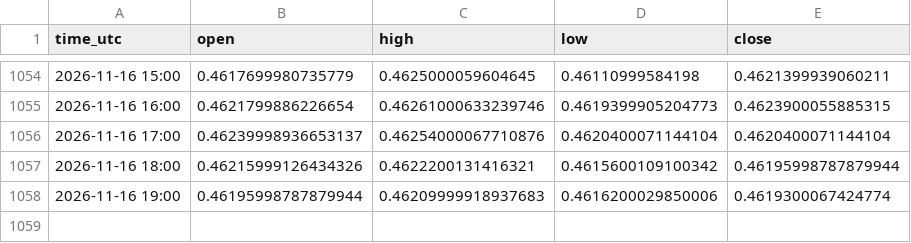
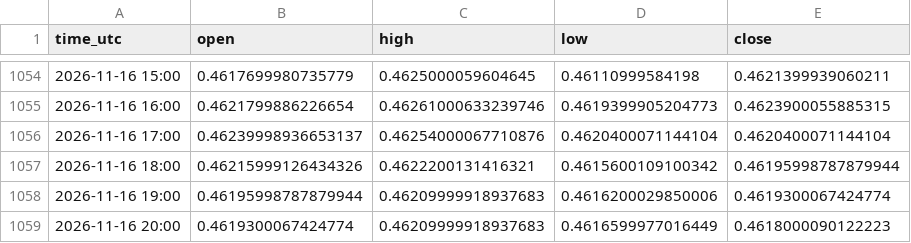
Before and after one commit to jarbays00001/fx-data, a CSV file: data/NZDCHF_H1.csv, drawn as a sheet; only a part is shown, gaps mark what is left out; the diff names each change by its address in the sheet, - before the commit and + after, or states it on an @@ line.

```diff
--- a/data/NZDCHF_H1.csv
+++ b/data/NZDCHF_H1.csv
+row 1059: 2026-11-16 20:00 | 0.4619300067424774 | 0.46209999918937683 | 0.4616599977016449 | 0.4618000090122223
```
Also changed, not shown: data/AUDCAD_H1.csv, data/AUDJPY_H1.csv, 28 other files.
